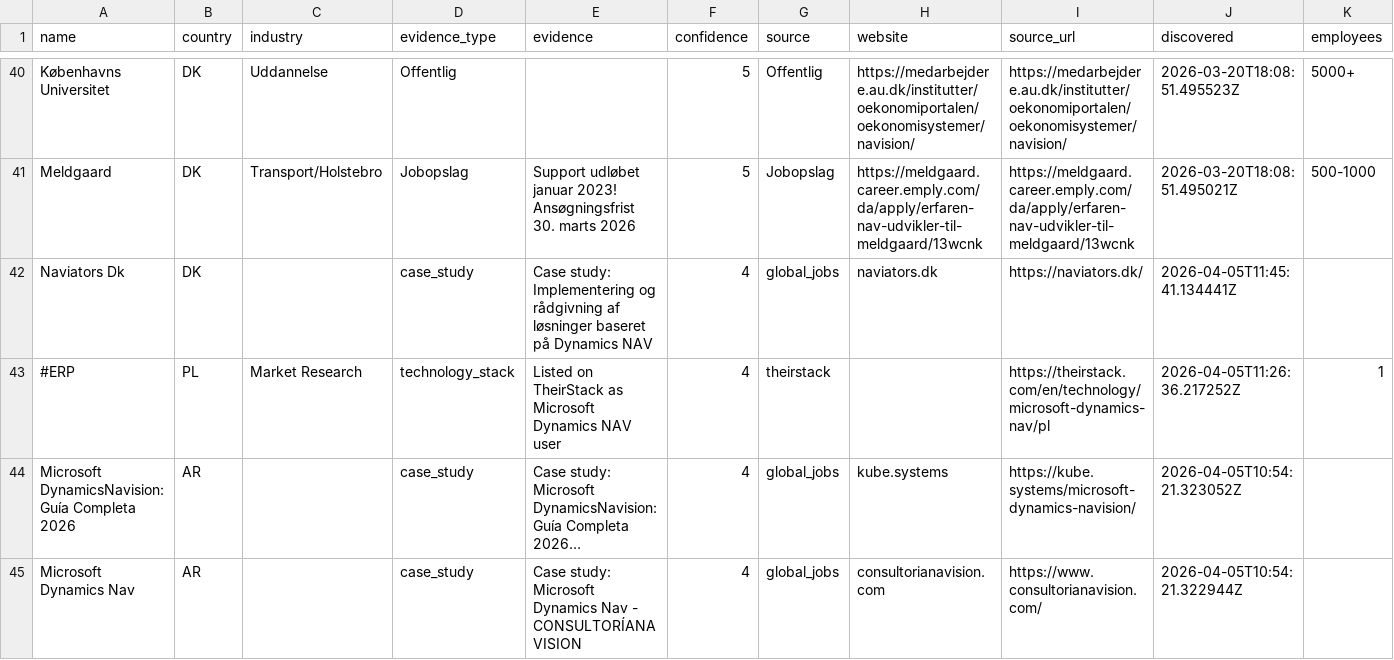
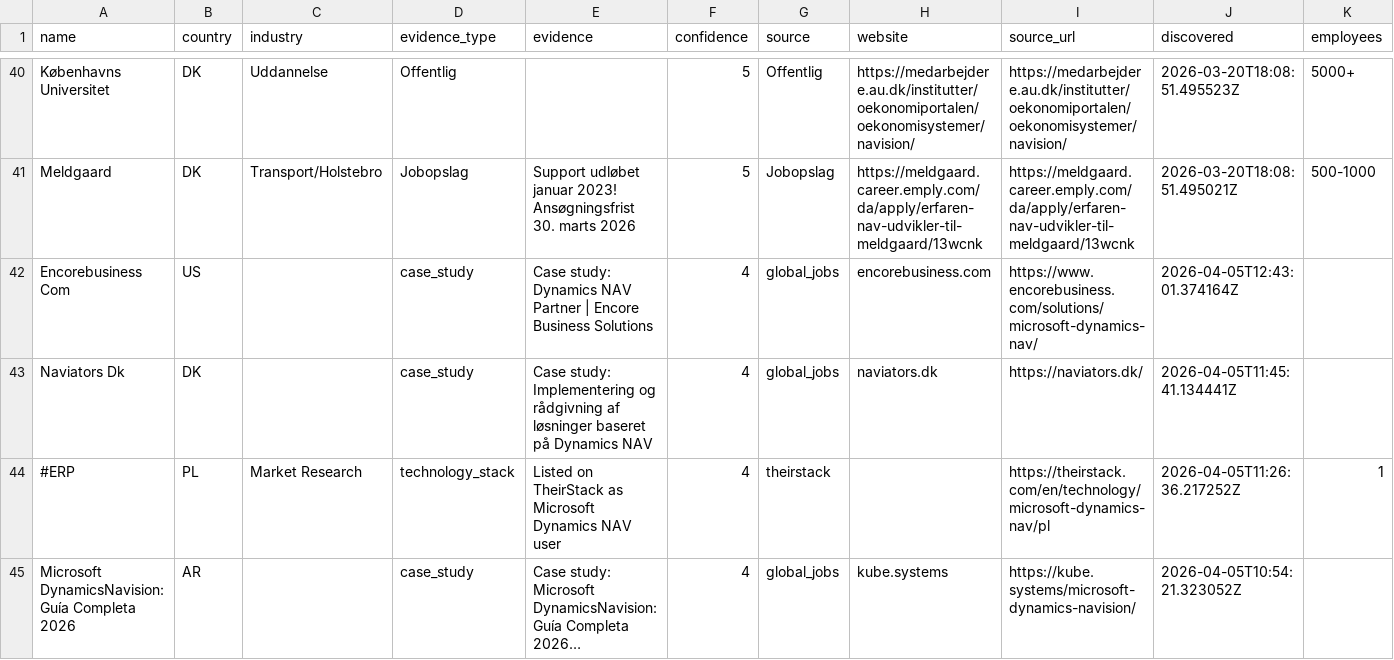
Before and after one commit to jacobtop-tcg/navision-db, a CSV file: web-export/companies.csv, drawn as a sheet; only a part is shown, gaps mark what is left out; the shorter side is filled out with more unchanged rows; long unchanged cells end in …; rows hold the shown columns only; the diff names each change by its address in the sheet, - before the commit and + after, or states it on an @@ line.

```diff
--- a/web-export/companies.csv
+++ b/web-export/companies.csv
+row 42: Encorebusiness Com | US |  | case_study | Case study: Dynamics NAV Partner | Encore Business Solutions | 4 | global_jobs | encorebusiness.com | https://www.encorebusiness.com/solutions/microsoft-dynamics-nav/ | 2026-04-05T12:43:01.374164Z
```
Also changed, not shown: 4 other files.
